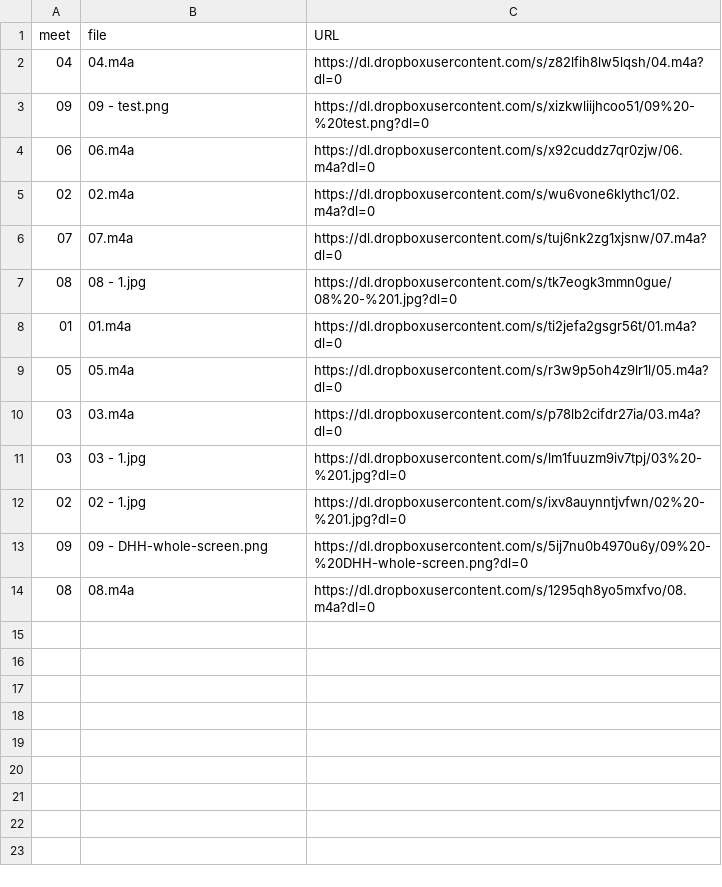
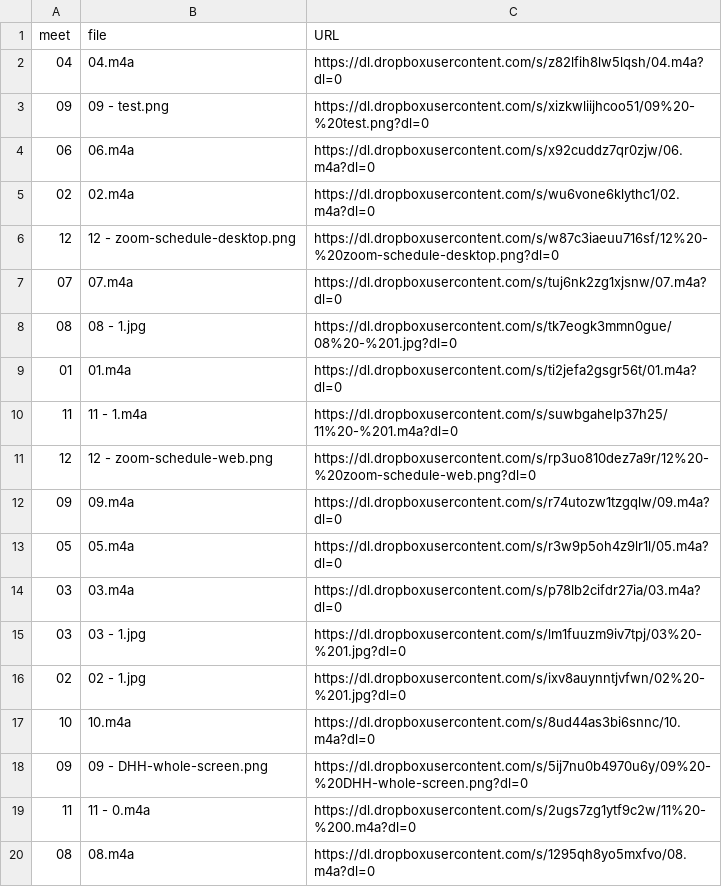
Before and after one commit to dhhepting/dhhepting.github.io, a CSV file: _data/teaching/CS-428_828/202030/media.csv, drawn as a sheet; the diff names each change by its address in the sheet, - before the commit and + after, or states it on an @@ line.

```diff
--- a/_data/teaching/CS-428_828/202030/media.csv
+++ b/_data/teaching/CS-428_828/202030/media.csv
+row 6: 12 | 12 - zoom-schedule-desktop.png | https://dl.dropboxusercontent.com/s/w87c3iaeuu716sf/12%20-%20zoom-schedule-desktop.png?dl=0
+row 10: 11 | 11 - 1.m4a | https://dl.dropboxusercontent.com/s/suwbgahelp37h25/11%20-%201.m4a?dl=0
+row 11: 12 | 12 - zoom-schedule-web.png | https://dl.dropboxusercontent.com/s/rp3uo810dez7a9r/12%20-%20zoom-schedule-web.png?dl=0
+row 12: 09 | 09.m4a | https://dl.dropboxusercontent.com/s/r74utozw1tzgqlw/09.m4a?dl=0
+row 17: 10 | 10.m4a | https://dl.dropboxusercontent.com/s/8ud44as3bi6snnc/10.m4a?dl=0
+row 19: 11 | 11 - 0.m4a | https://dl.dropboxusercontent.com/s/2ugs7zg1ytf9c2w/11%20-%200.m4a?dl=0
```
Also changed, not shown: _data/teaching/CS-428_828/202030/assignments.csv, 4 other files.
